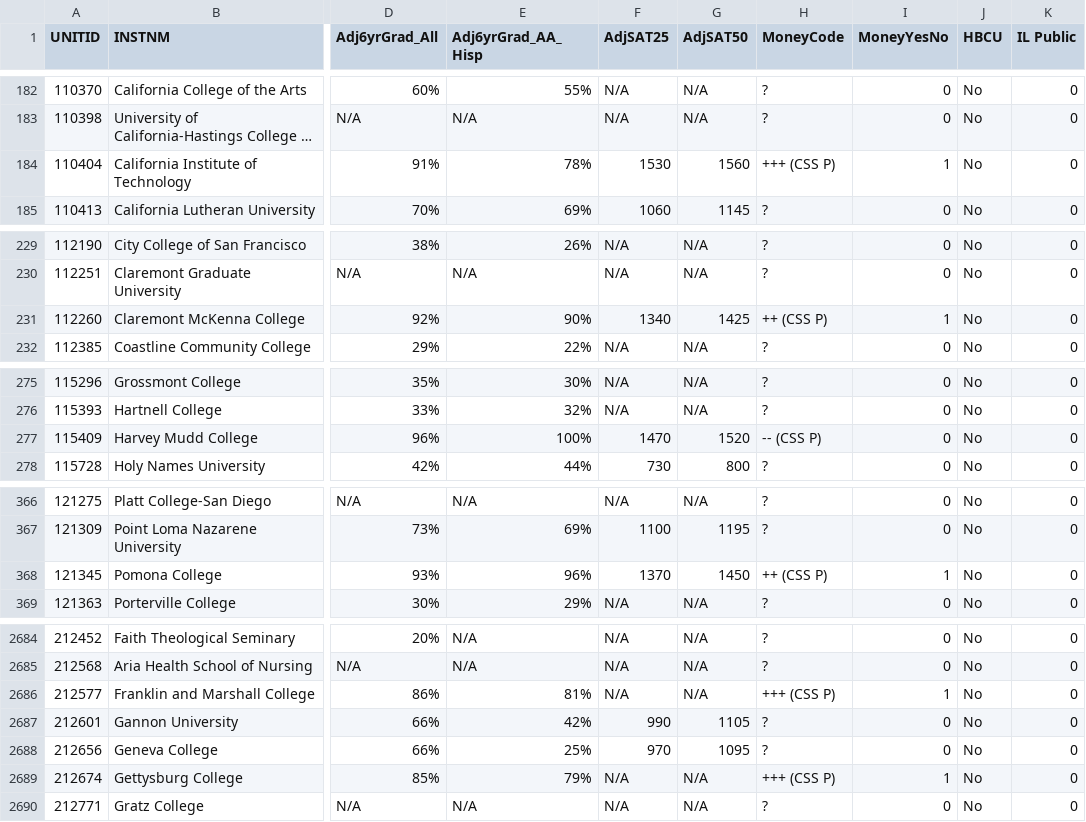
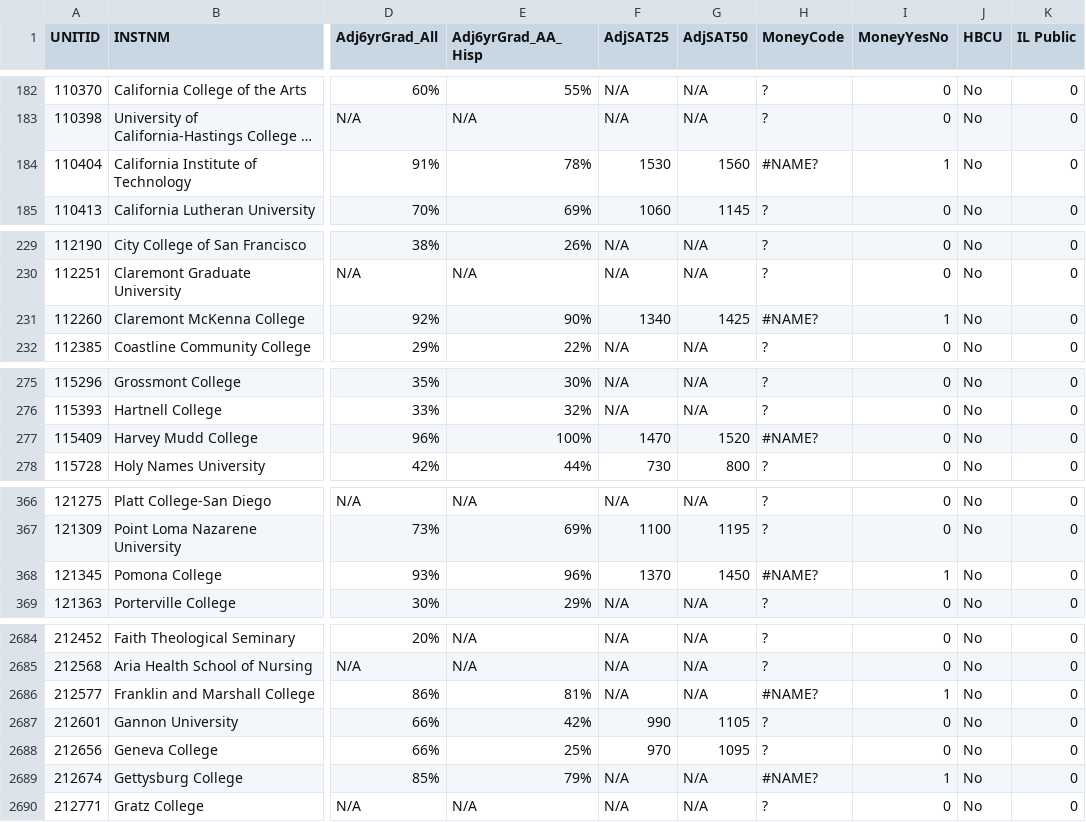
Before and after one commit to nobleschools/award-letters, a CSV file: settings/all_colleges.csv, drawn as a sheet; only a part is shown, gaps mark what is left out; long unchanged cells end in …; the diff covers the shown part only; the diff names each change by its address in the sheet, - before the commit and + after, or states it on an @@ line.

```diff
--- a/settings/all_colleges.csv
+++ b/settings/all_colleges.csv
-H184 (MoneyCode): +++ (CSS P)
+H184 (MoneyCode): #NAME?
-H231 (MoneyCode): ++ (CSS P)
+H231 (MoneyCode): #NAME?
-H277 (MoneyCode): -- (CSS P)
+H277 (MoneyCode): #NAME?
-H368 (MoneyCode): ++ (CSS P)
+H368 (MoneyCode): #NAME?
-H2686 (MoneyCode): +++ (CSS P)
+H2686 (MoneyCode): #NAME?
-H2689 (MoneyCode): +++ (CSS P)
+H2689 (MoneyCode): #NAME?
```
Also changed, not shown: 65 edited cells elsewhere in this file, 2 other files.
